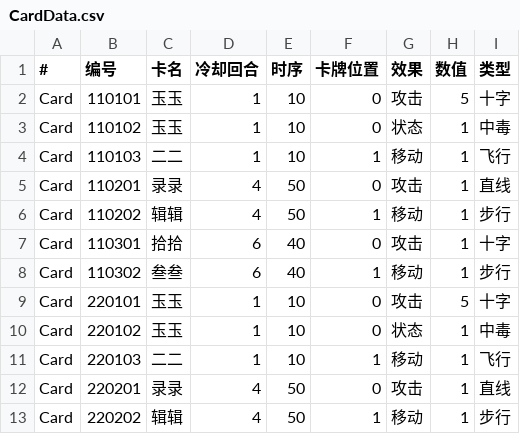
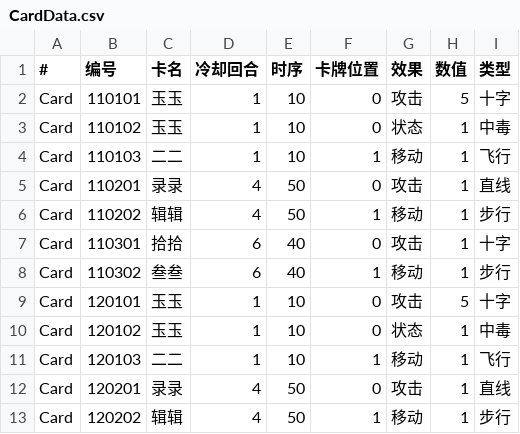
Before and after one commit to Poseidon-1103/-, a CSV file: Violet & Grey/Assets/Resources/CardData.csv, drawn as a sheet.

```diff
--- a/Violet & Grey/Assets/Resources/CardData.csv
+++ b/Violet & Grey/Assets/Resources/CardData.csv
@@ -8,6 +8,6 @@ Card,110301,拾拾,6,40,0,攻击,1,十字
 Card,110302,叁叁,6,40,1,移动,1,步行
-Card,220101,玉玉,1,10,0,攻击,5,十字
-Card,220102,玉玉,1,10,0,状态,1,中毒
-Card,220103,二二,1,10,1,移动,1,飞行
-Card,220201,录录,4,50,0,攻击,1,直线
-Card,220202,辑辑,4,50,1,移动,1,步行
+Card,120101,玉玉,1,10,0,攻击,5,十字
+Card,120102,玉玉,1,10,0,状态,1,中毒
+Card,120103,二二,1,10,1,移动,1,飞行
+Card,120201,录录,4,50,0,攻击,1,直线
+Card,120202,辑辑,4,50,1,移动,1,步行
```
Also changed, not shown: 8 other files.
